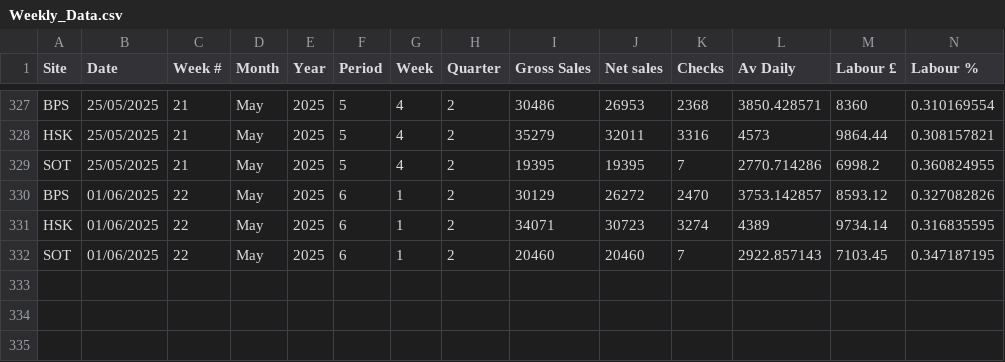
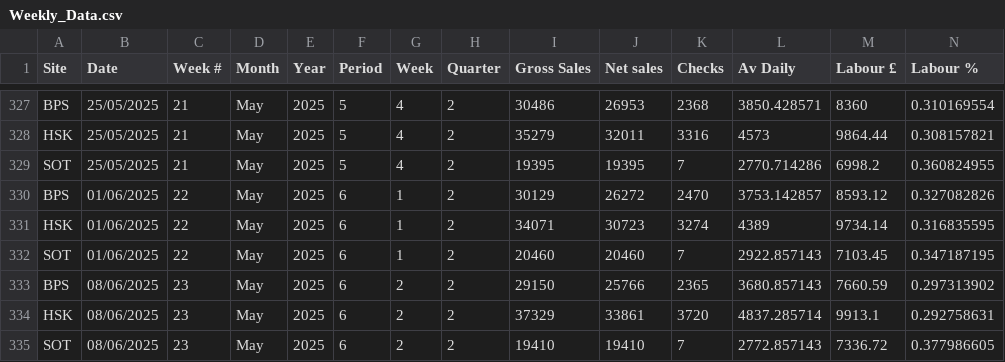
Before and after one commit to Edallsopp/test5, a CSV file: src/data/Weekly_Data.csv, drawn as a sheet; only a part is shown, gaps mark what is left out; rows hold the shown columns only; the diff names each change by its address in the sheet, - before the commit and + after, or states it on an @@ line.

Commit message:
20250608

```diff
--- a/src/data/Weekly_Data.csv
+++ b/src/data/Weekly_Data.csv
+row 333: BPS | 08/06/2025 | 23 | May | 2025 | 6 | 2 | 2 | 29150 | 25766 | 2365 | 3680.857143 | 7660.59 | 0.297313902
+row 334: HSK | 08/06/2025 | 23 | May | 2025 | 6 | 2 | 2 | 37329 | 33861 | 3720 | 4837.285714 | 9913.1 | 0.292758631
+row 335: SOT | 08/06/2025 | 23 | May | 2025 | 6 | 2 | 2 | 19410 | 19410 | 7 | 2772.857143 | 7336.72 | 0.377986605
```
